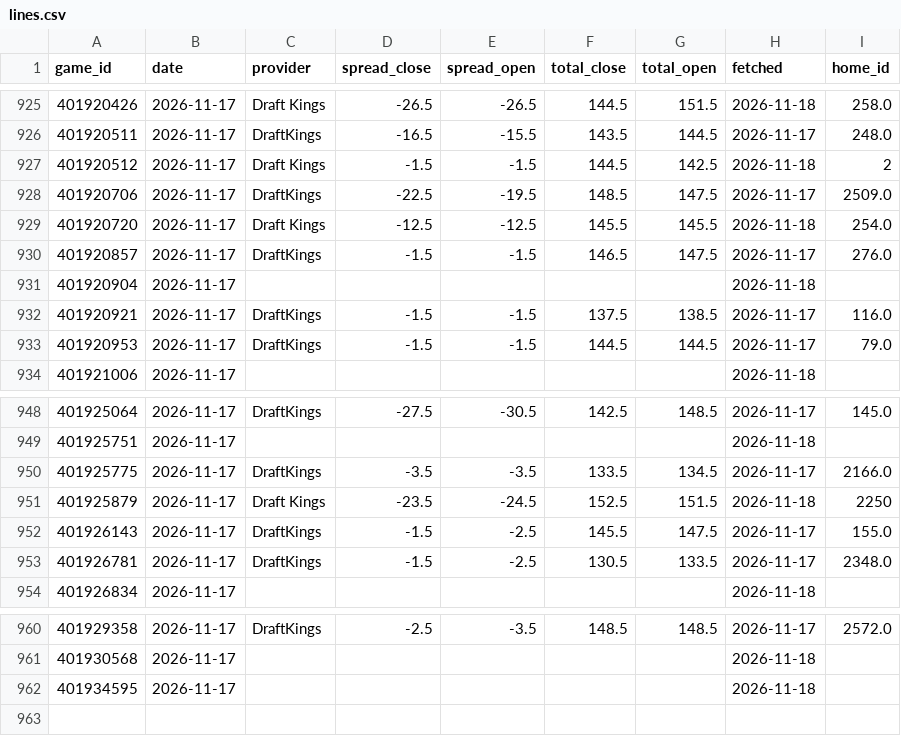
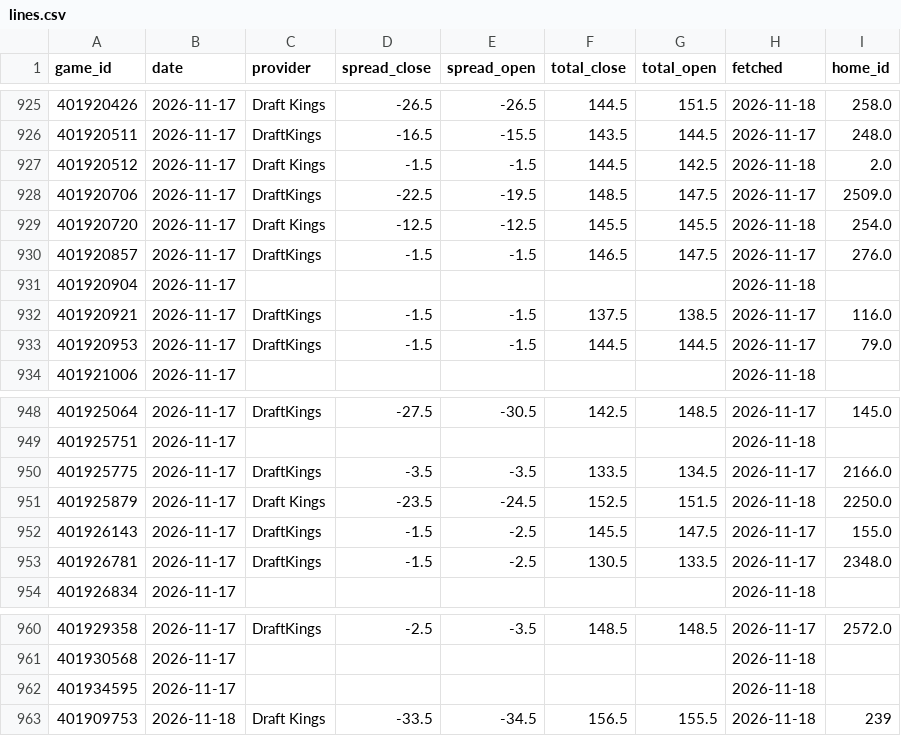
Before and after one commit to psturo77/cbb-data, a CSV file: lines.csv, drawn as a sheet; only a part is shown, gaps mark what is left out.

```diff
--- a/lines.csv
+++ b/lines.csv
@@ -926,3 +926,3 @@ game_id,date,provider,spread_close,spread_open,total_close,total_open,fetched,ho
 401920511,2026-11-17,DraftKings,-16.5,-15.5,143.5,144.5,2026-11-17,248.0
-401920512,2026-11-17,Draft Kings,-1.5,-1.5,144.5,142.5,2026-11-18,2
+401920512,2026-11-17,Draft Kings,-1.5,-1.5,144.5,142.5,2026-11-18,2.0
 401920706,2026-11-17,DraftKings,-22.5,-19.5,148.5,147.5,2026-11-17,2509.0
@@ -950,3 +950,3 @@ game_id,date,provider,spread_close,spread_open,total_close,total_open,fetched,ho
 401925775,2026-11-17,DraftKings,-3.5,-3.5,133.5,134.5,2026-11-17,2166.0
-401925879,2026-11-17,Draft Kings,-23.5,-24.5,152.5,151.5,2026-11-18,2250
+401925879,2026-11-17,Draft Kings,-23.5,-24.5,152.5,151.5,2026-11-18,2250.0
 401926143,2026-11-17,DraftKings,-1.5,-2.5,145.5,147.5,2026-11-17,155.0
@@ -962 +962,2 @@ game_id,date,provider,spread_close,spread_open,total_close,total_open,fetched,ho
 401934595,2026-11-17,,,,,,2026-11-18,
+401909753,2026-11-18,Draft Kings,-33.5,-34.5,156.5,155.5,2026-11-18,239
```
Also changed, not shown: model.csv, teams.csv, 2 other files.
